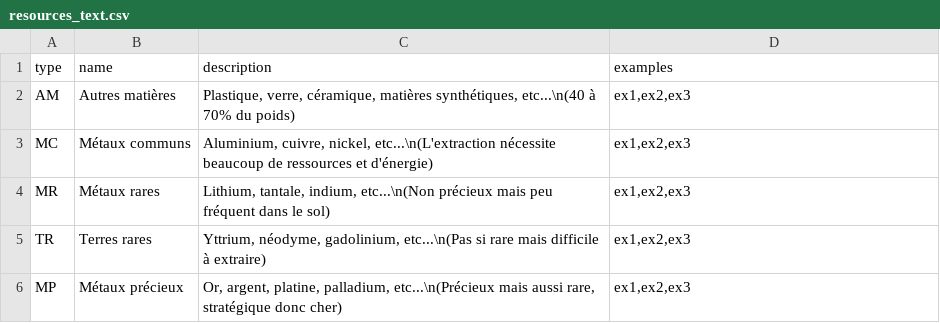
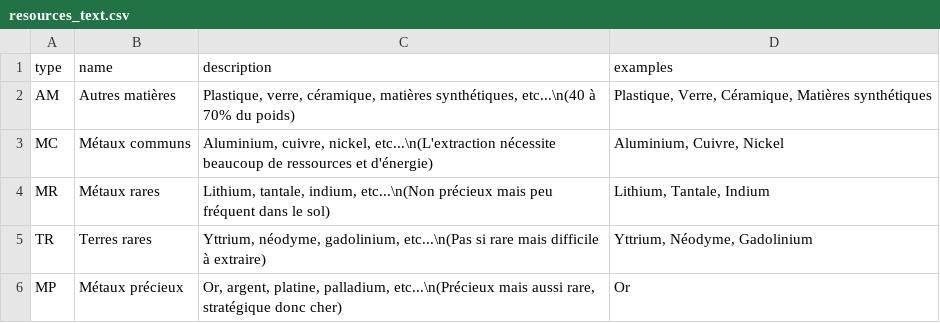
Before and after one commit to inrialearninglab/PhoneImpact, a CSV file: data/csv/resources_text.csv, drawn as a sheet.

```diff
--- a/data/csv/resources_text.csv
+++ b/data/csv/resources_text.csv
@@ -1,6 +1,6 @@
 type,name,description,examples
-AM,Autres matières,"Plastique, verre, céramique, matières synthétiques, etc...\n(40 à 70% du poids)","ex1,ex2,ex3"
-MC,Métaux communs,"Aluminium, cuivre, nickel, etc...\n(L'extraction nécessite beaucoup de ressources et d'énergie)","ex1,ex2,ex3"
-MR,Métaux rares,"Lithium, tantale, indium, etc...\n(Non précieux mais peu fréquent dans le sol)","ex1,ex2,ex3"
-TR,Terres rares,"Yttrium, néodyme, gadolinium, etc...\n(Pas si rare mais difficile à extraire)","ex1,ex2,ex3"
-MP,Métaux précieux,"Or, argent, platine, palladium, etc...\n(Précieux mais aussi rare, stratégique donc cher)","ex1,ex2,ex3"
+AM,Autres matières,"Plastique, verre, céramique, matières synthétiques, etc...\n(40 à 70% du poids)","Plastique, Verre, Céramique, Matières synthétiques"
+MC,Métaux communs,"Aluminium, cuivre, nickel, etc...\n(L'extraction nécessite beaucoup de ressources et d'énergie)","Aluminium, Cuivre, Nickel"
+MR,Métaux rares,"Lithium, tantale, indium, etc...\n(Non précieux mais peu fréquent dans le sol)","Lithium, Tantale, Indium"
+TR,Terres rares,"Yttrium, néodyme, gadolinium, etc...\n(Pas si rare mais difficile à extraire)","Yttrium, Néodyme, Gadolinium"
+MP,Métaux précieux,"Or, argent, platine, palladium, etc...\n(Précieux mais aussi rare, stratégique donc cher)","Or"
```
Also changed, not shown: 6 other files.
